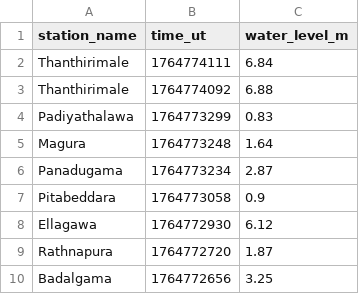
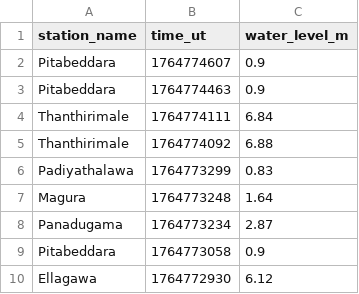
Before and after one commit to nuuuwan/lk_irrigation, a TSV file: data/all.tsv, drawn as a sheet; only a part is shown; the shorter side is filled out with more unchanged rows; the diff names each change by its address in the sheet, - before the commit and + after, or states it on an @@ line.

```diff
--- a/data/all.tsv
+++ b/data/all.tsv
+row 2: Pitabeddara | 1764774607 | 0.9
+row 3: Pitabeddara | 1764774463 | 0.9
```
Also changed, not shown: data/latest-100.tsv, data/latest-1000.tsv, 8 other files.
